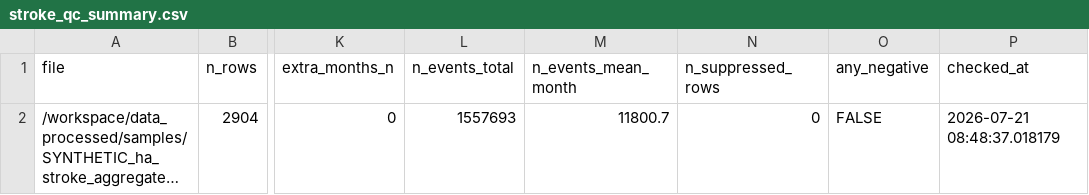
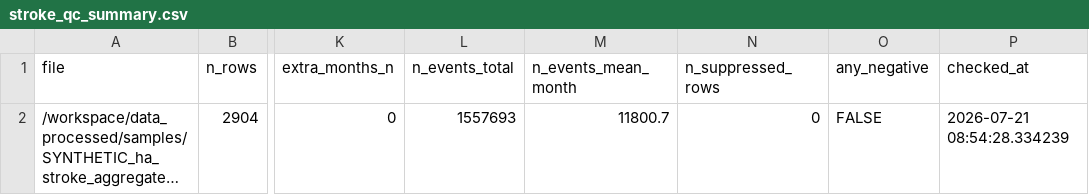
Before and after one commit to bobshenruililin/Laidlaw-Heat-Project, a CSV file: outputs/tables/stroke_qc_summary.csv, drawn as a sheet; only a part is shown, gaps mark what is left out; long unchanged cells end in …; the diff names each change by its address in the sheet, - before the commit and + after, or states it on an @@ line.

```diff
--- a/outputs/tables/stroke_qc_summary.csv
+++ b/outputs/tables/stroke_qc_summary.csv
-P2 (checked_at): 2026-07-21 08:48:37.018179
+P2 (checked_at): 2026-07-21 08:54:28.334239
```
Also changed, not shown: 8 other files.
